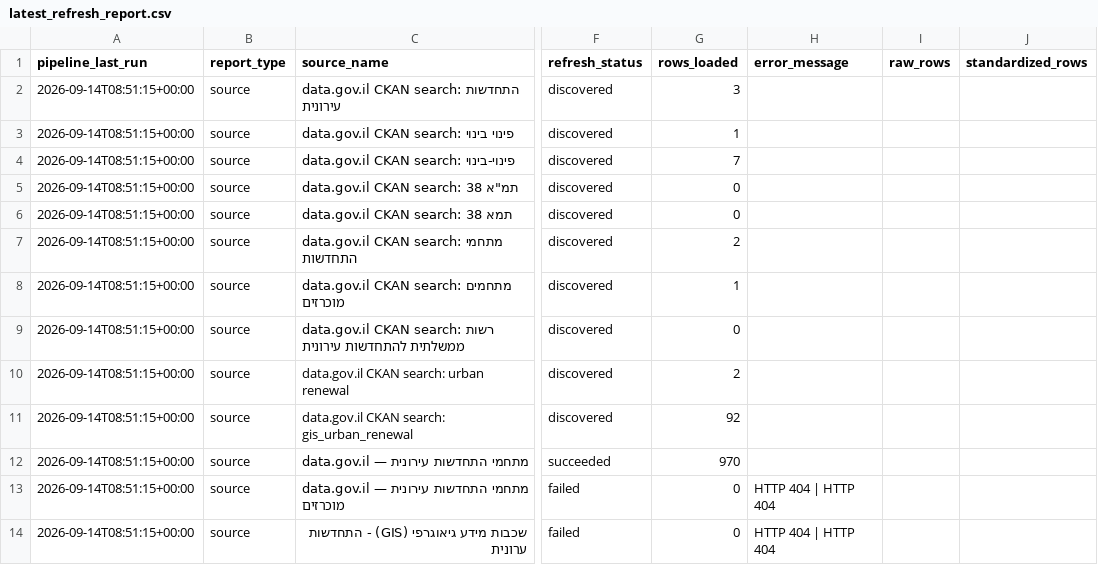
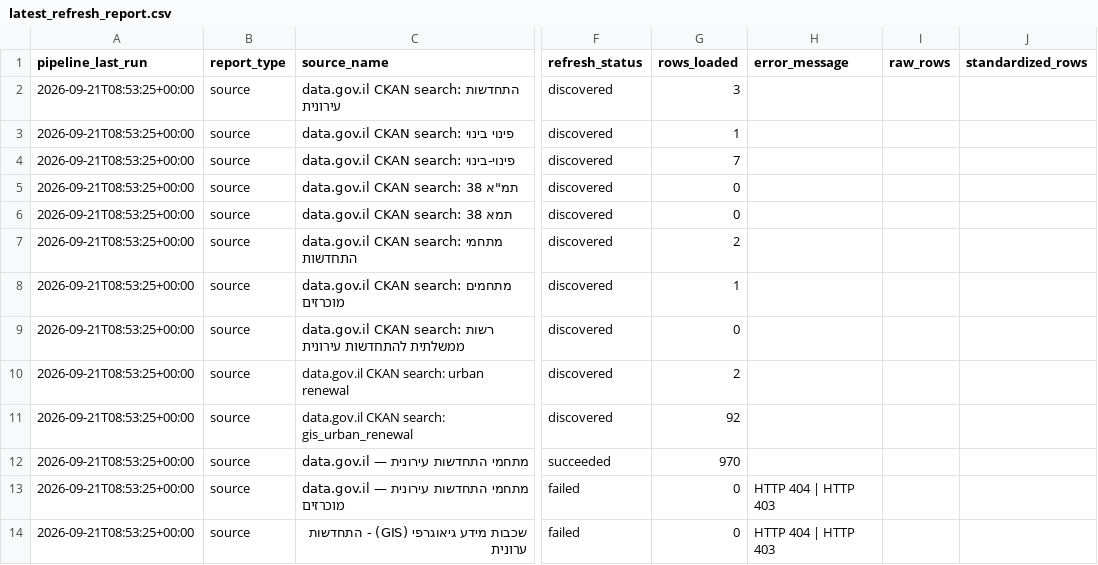
Before and after one commit to guyluzon64/kaos-urban-renewal, a CSV file: data/metadata/latest_refresh_report.csv, drawn as a sheet; only a part is shown, gaps mark what is left out; the diff covers the shown part only; the diff names each change by its address in the sheet, - before the commit and + after, or states it on an @@ line.

```diff
--- a/data/metadata/latest_refresh_report.csv
+++ b/data/metadata/latest_refresh_report.csv
-A2:A14 (pipeline_last_run): 2026-09-14T08:51:15+00:00
+A2:A14 (pipeline_last_run): 2026-09-21T08:53:25+00:00
-H13:H14 (error_message): HTTP 404 | HTTP 404
+H13:H14 (error_message): HTTP 404 | HTTP 403
```
Also changed, not shown: 15 edited cells elsewhere in this file, data/metadata/source_inventory.csv, data/processed/urban_renewal_standardized.csv, 2 other files.
